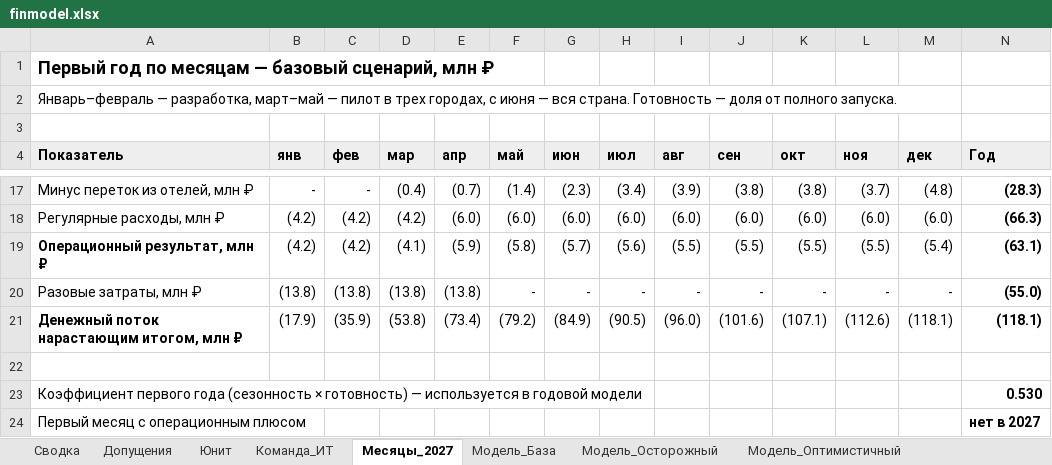
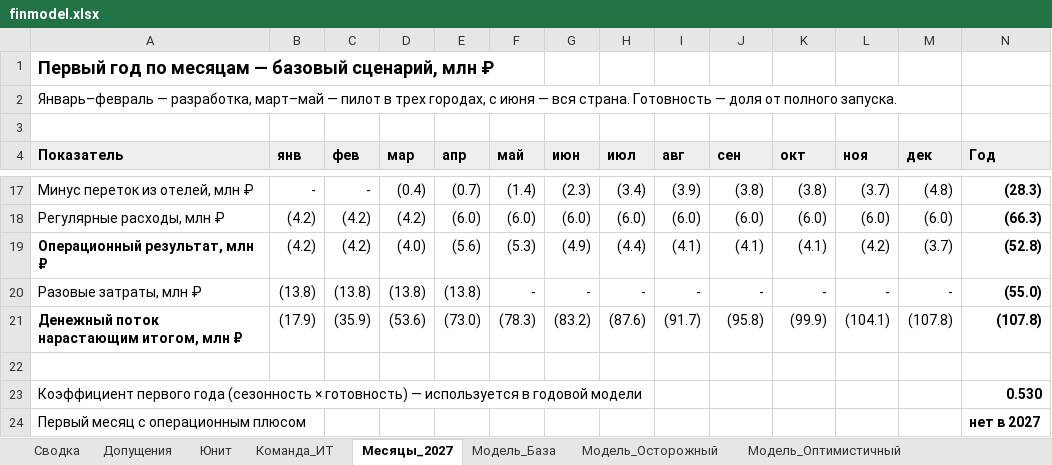
Before and after one commit to alkornilovich/apart_mr, an Excel workbook: finmodel.xlsx, sheet Месяцы_2027, drawn as a sheet; only a part is shown, gaps mark what is left out; values as stored, in another font and other column widths than the file's, no borders; the diff covers the shown part only; the diff names each change by its address in the sheet, - before the commit and + after, or states it on an @@ line.

```diff
--- a/finmodel.xlsx (sheet Месяцы_2027)
+++ b/finmodel.xlsx (sheet Месяцы_2027)
-D19 (мар): (4.1)
+D19 (мар): (4.0)
-E19 (апр): (5.9)
+E19 (апр): (5.6)
-F19 (май): (5.8)
+F19 (май): (5.3)
-G19 (июн): (5.7)
+G19 (июн): (4.9)
-H19 (июл): (5.6)
+H19 (июл): (4.4)
-I19 (авг): (5.5)
+I19 (авг): (4.1)
-J19 (сен): (5.5)
+J19 (сен): (4.1)
-K19 (окт): (5.5)
+K19 (окт): (4.1)
-L19 (ноя): (5.5)
+L19 (ноя): (4.2)
-M19 (дек): (5.4)
+M19 (дек): (3.7)
-N19 (Год): (63.1)
+N19 (Год): (52.8)
-D21 (мар): (53.8)
+D21 (мар): (53.6)
-E21 (апр): (73.4)
+E21 (апр): (73.0)
-F21 (май): (79.2)
+F21 (май): (78.3)
-G21 (июн): (84.9)
+G21 (июн): (83.2)
-H21 (июл): (90.5)
+H21 (июл): (87.6)
-I21 (авг): (96.0)
+I21 (авг): (91.7)
-J21 (сен): (101.6)
+J21 (сен): (95.8)
-K21 (окт): (107.1)
+K21 (окт): (99.9)
-L21 (ноя): (112.6)
+L21 (ноя): (104.1)
-M21 (дек): (118.1)
+M21 (дек): (107.8)
-N21 (Год): (118.1)
+N21 (Год): (107.8)
```
Also changed, not shown: 22 edited cells elsewhere in this sheet, sheet Сводка, sheet Модель_База, sheet Модель_Оптимистичный, sheet Модель_Осторожный, sheet Допущения, sheet Юнит.
